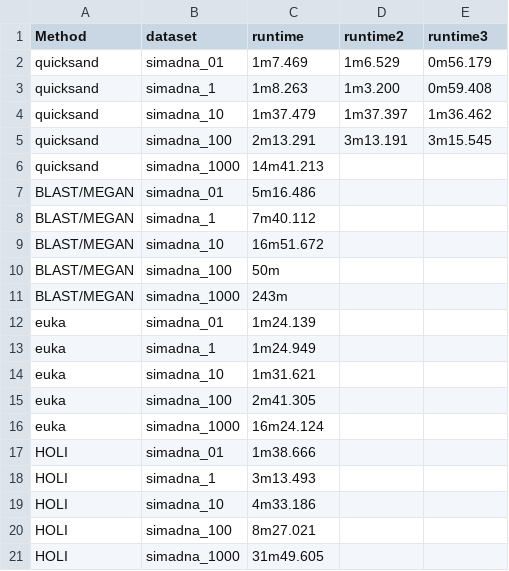
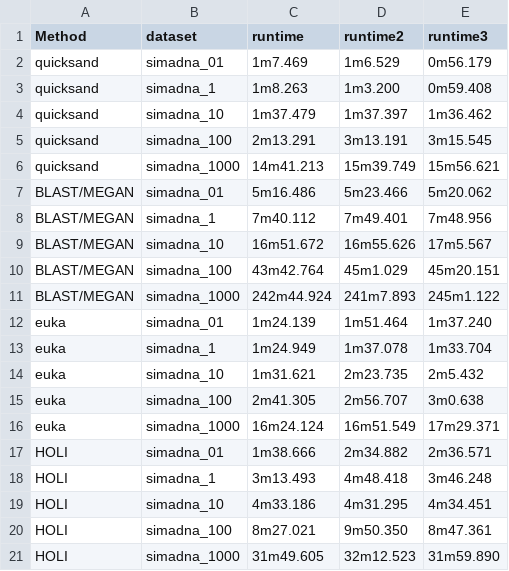
Before and after one commit to merszym/quicksand-paper-analyses, a TSV file: assets/BENCH/runtime.tsv, drawn as a sheet.

Commit message:
update runtimes

```diff
--- a/assets/BENCH/runtime.tsv
+++ b/assets/BENCH/runtime.tsv
@@ -5,17 +5,17 @@ quicksand	simadna_10	1m37.479	1m37.397	1m36.462
 quicksand	simadna_100	2m13.291	3m13.191	3m15.545
-quicksand	simadna_1000	14m41.213		
-BLAST/MEGAN	simadna_01	5m16.486		
-BLAST/MEGAN	simadna_1	7m40.112		
-BLAST/MEGAN	simadna_10	16m51.672		
-BLAST/MEGAN	simadna_100	50m		
-BLAST/MEGAN	simadna_1000	243m		
-euka	simadna_01	1m24.139		
-euka	simadna_1	1m24.949		
-euka	simadna_10	1m31.621		
-euka	simadna_100	2m41.305		
-euka	simadna_1000	16m24.124		
-HOLI	simadna_01	1m38.666		
-HOLI	simadna_1	3m13.493		
-HOLI	simadna_10	4m33.186		
-HOLI	simadna_100	8m27.021		
-HOLI	simadna_1000	31m49.605		
+quicksand	simadna_1000	14m41.213	15m39.749	15m56.621
+BLAST/MEGAN	simadna_01	5m16.486	5m23.466	5m20.062
+BLAST/MEGAN	simadna_1	7m40.112	7m49.401	7m48.956
+BLAST/MEGAN	simadna_10	16m51.672	16m55.626	17m5.567
+BLAST/MEGAN	simadna_100	43m42.764	45m1.029	45m20.151
+BLAST/MEGAN	simadna_1000	242m44.924	241m7.893	245m1.122
+euka	simadna_01	1m24.139	1m51.464	1m37.240
+euka	simadna_1	1m24.949	1m37.078	1m33.704
+euka	simadna_10	1m31.621	2m23.735	2m5.432
+euka	simadna_100	2m41.305	2m56.707	3m0.638
+euka	simadna_1000	16m24.124	16m51.549	17m29.371
+HOLI	simadna_01	1m38.666	2m34.882	2m36.571
+HOLI	simadna_1	3m13.493	4m48.418	3m46.248
+HOLI	simadna_10	4m33.186	4m31.295	4m34.451
+HOLI	simadna_100	8m27.021	9m50.350	8m47.361
+HOLI	simadna_1000	31m49.605	32m12.523	31m59.890
```
